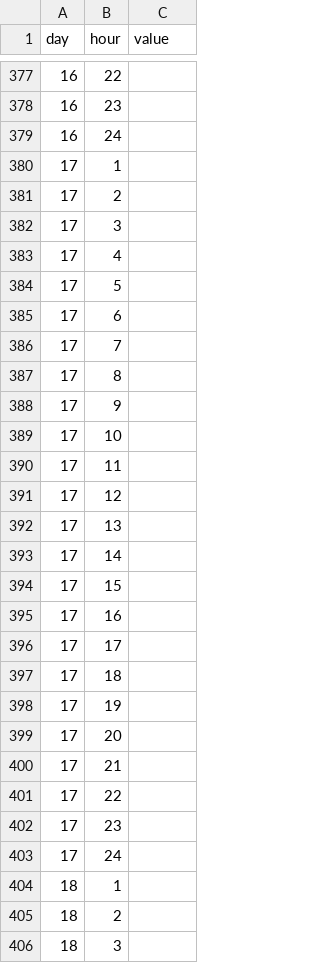
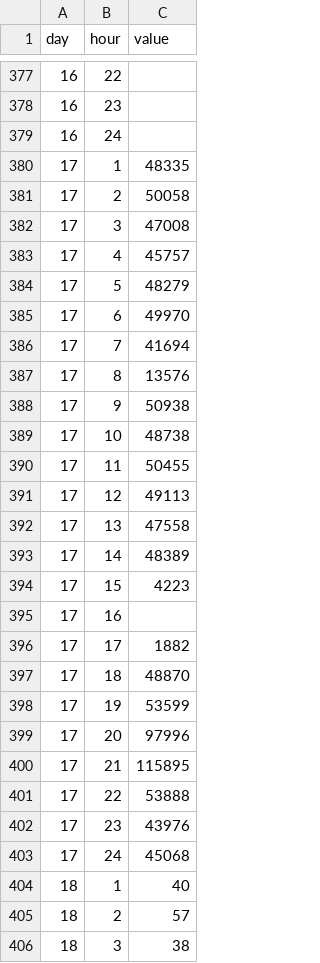
Before and after one commit to abhirammv/d3PowerData, a CSV file: heatmap/dish.csv, drawn as a sheet; only a part is shown, gaps mark what is left out; the diff covers the shown part only.

```diff
--- a/heatmap/dish.csv
+++ b/heatmap/dish.csv
@@ -379,28 +379,28 @@ day,hour,value
 16,24,
-17,1,
-17,2,
-17,3,
-17,4,
-17,5,
-17,6,
-17,7,
-17,8,
-17,9,
-17,10,
-17,11,
-17,12,
-17,13,
-17,14,
-17,15,
+17,1,48335
+17,2,50058
+17,3,47008
+17,4,45757
+17,5,48279
+17,6,49970
+17,7,41694
+17,8,13576
+17,9,50938
+17,10,48738
+17,11,50455
+17,12,49113
+17,13,47558
+17,14,48389
+17,15,4223
 17,16,
-17,17,
-17,18,
-17,19,
-17,20,
-17,21,
-17,22,
-17,23,
-17,24,
-18,1,
-18,2,
-18,3,
+17,17,1882
+17,18,48870
+17,19,53599
+17,20,97996
+17,21,115895
+17,22,53888
+17,23,43976
+17,24,45068
+18,1,40
+18,2,57
+18,3,38
```
Also changed, not shown: 20 edited cells elsewhere in this file, heatmap/fridge.csv, heatmap/kitchen.csv, 3 other files.
